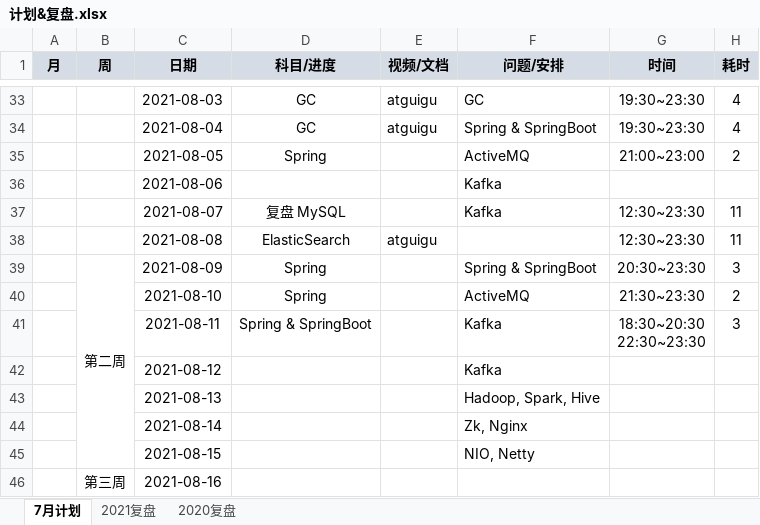
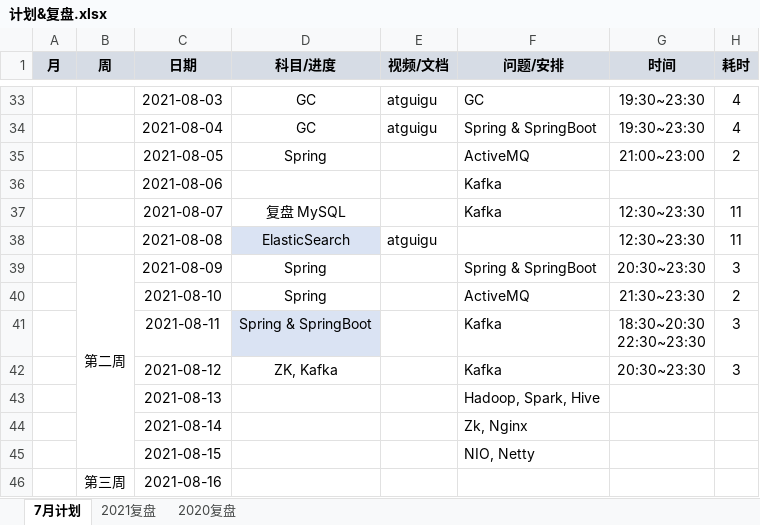
Before and after one commit to aurelius-shu/lmsl, an Excel workbook: career/计划&复盘.xlsx, sheet 7月计划, drawn as a sheet; only a part is shown, gaps mark what is left out; values as stored, in another font and other column widths than the file's, no borders; the diff names each change by its address in the sheet, - before the commit and + after, or states it on an @@ line.

```diff
--- a/career/计划&复盘.xlsx (sheet 7月计划)
+++ b/career/计划&复盘.xlsx (sheet 7月计划)
-D38 fill: none
+D38 fill: #DAE3F3
-D41 fill: none
+D41 fill: #DAE3F3
-D42 (科目/进度): (empty)
+D42 (科目/进度): ZK, Kafka
-G42 (时间): (empty)
+G42 (时间): 20:30~23:30
-H42 (耗时): (empty)
+H42 (耗时): 3
```
Also changed, not shown: 1 other file.
